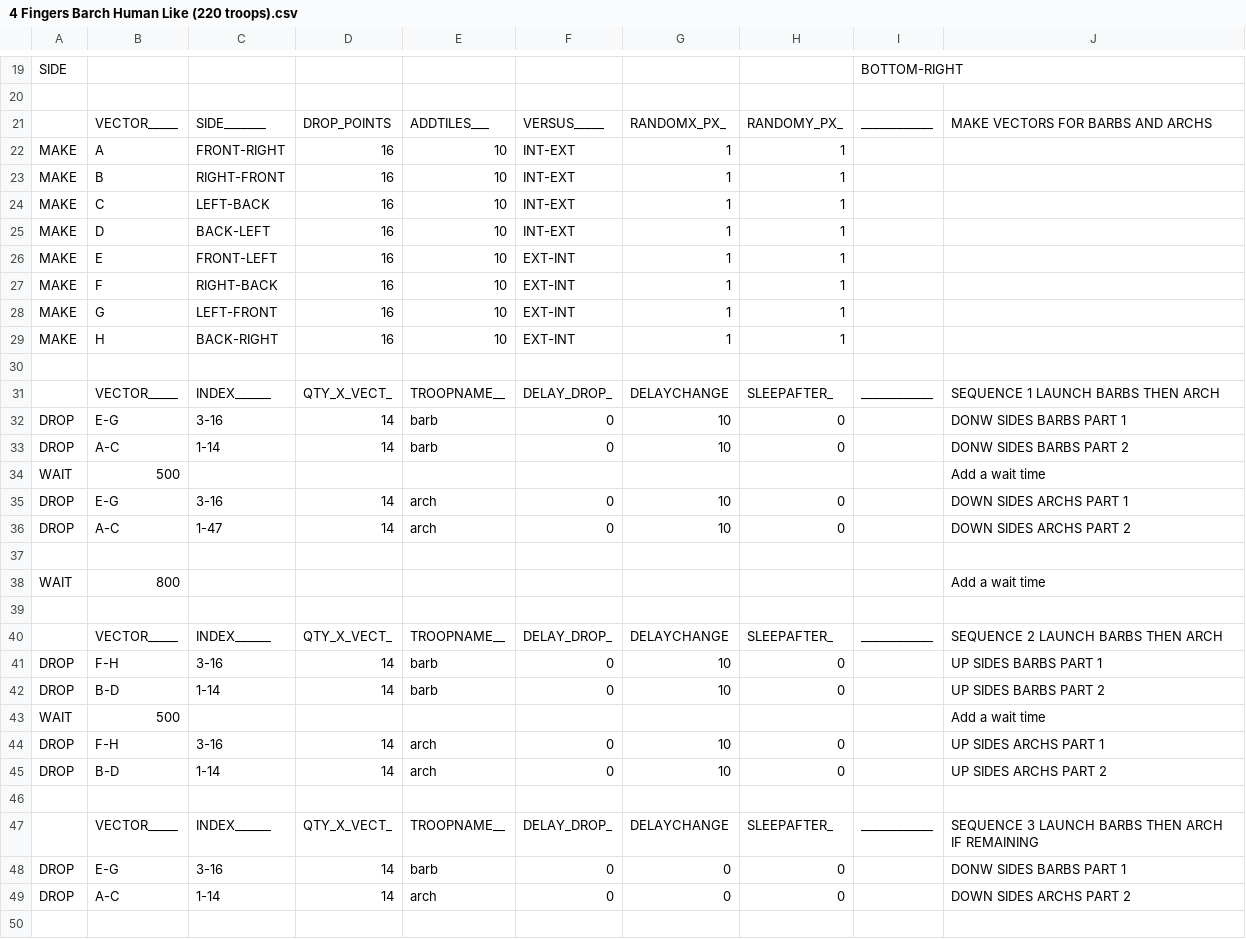
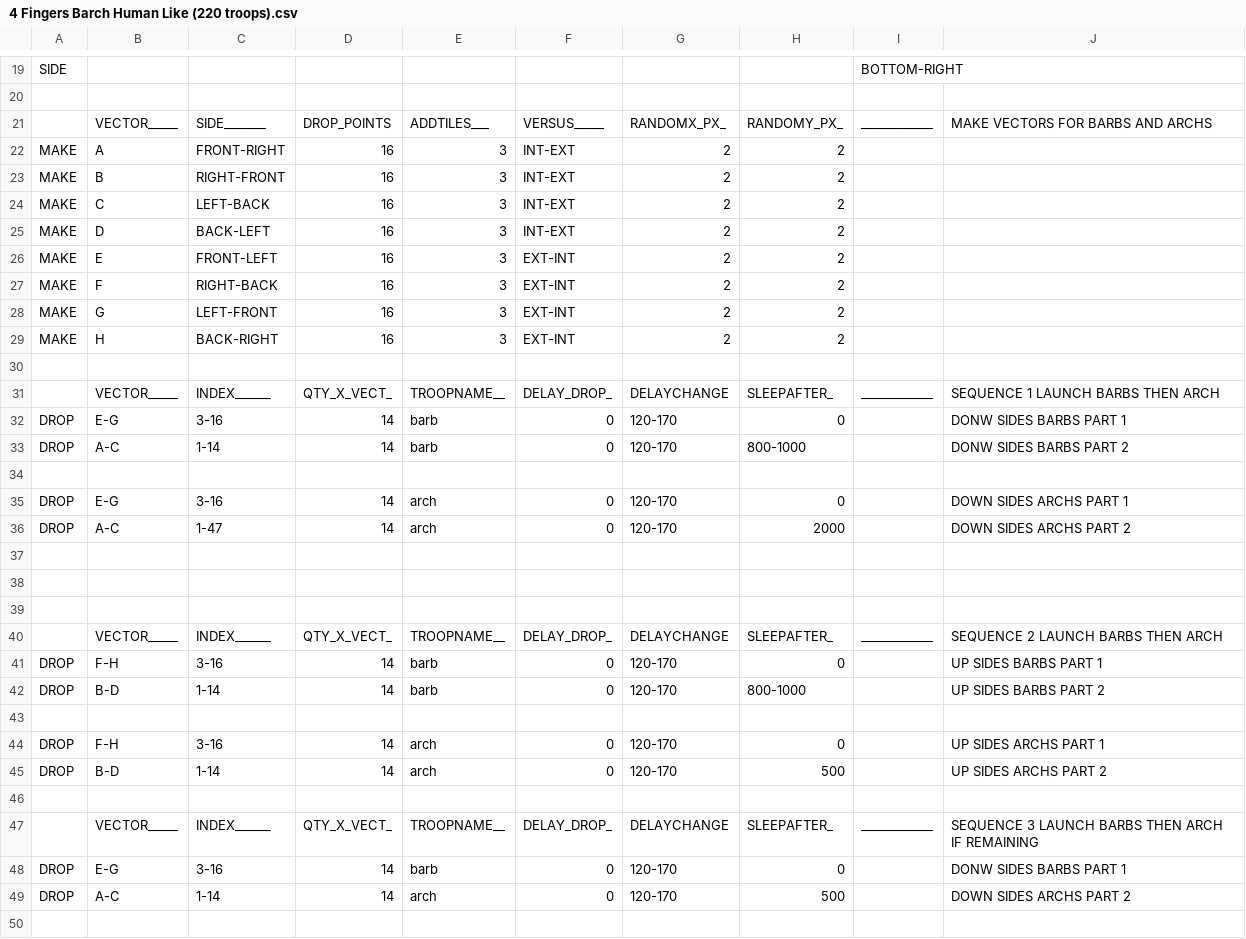
Before and after one commit to amintalkin/MyBot-AIO, a CSV file: CSV/Attack/4 Fingers Barch Human Like (220 troops).csv, drawn as a sheet; only a part is shown, gaps mark what is left out; the diff covers the shown part only.

```diff
--- a/CSV/Attack/4 Fingers Barch Human Like (220 troops).csv
+++ b/CSV/Attack/4 Fingers Barch Human Like (220 troops).csv
@@ -21,16 +21,13 @@ SIDE  |           |           |           |           |           |           |
       |VECTOR_____|SIDE_______|DROP_POINTS|ADDTILES___|VERSUS_____|RANDOMX_PX_|RANDOMY_PX_|____________|MAKE VECTORS FOR BARBS AND ARCHS
-MAKE  |A          |FRONT-RIGHT|16         |10         |INT-EXT    |1          |1          |            |
-MAKE  |B          |RIGHT-FRONT|16         |10         |INT-EXT    |1          |1          |            |
-MAKE  |C          |LEFT-BACK  |16         |10         |INT-EXT    |1          |1          |            |
-MAKE  |D          |BACK-LEFT  |16         |10         |INT-EXT    |1          |1          |            |
-MAKE  |E          |FRONT-LEFT |16         |10         |EXT-INT    |1          |1          |            |
-MAKE  |F          |RIGHT-BACK |16         |10         |EXT-INT    |1          |1          |            |
-MAKE  |G          |LEFT-FRONT |16         |10         |EXT-INT    |1          |1          |            |
-MAKE  |H          |BACK-RIGHT |16         |10         |EXT-INT    |1          |1          |            |
+MAKE  |A          |FRONT-RIGHT|16         |3          |INT-EXT    |2          |2          |            |
+MAKE  |B          |RIGHT-FRONT|16         |3          |INT-EXT    |2          |2          |            |
+MAKE  |C          |LEFT-BACK  |16         |3          |INT-EXT    |2          |2          |            |
+MAKE  |D          |BACK-LEFT  |16         |3          |INT-EXT    |2          |2          |            |
+MAKE  |E          |FRONT-LEFT |16         |3          |EXT-INT    |2          |2          |            |
+MAKE  |F          |RIGHT-BACK |16         |3          |EXT-INT    |2          |2          |            |
+MAKE  |G          |LEFT-FRONT |16         |3          |EXT-INT    |2          |2          |            |
+MAKE  |H          |BACK-RIGHT |16         |3          |EXT-INT    |2          |2          |            |
 
       |VECTOR_____|INDEX______|QTY_X_VECT_|TROOPNAME__|DELAY_DROP_|DELAYCHANGE|SLEEPAFTER_|____________|SEQUENCE 1 LAUNCH BARBS THEN ARCH
-DROP  |E-G        |3-16       |14         |barb       |0          |10         |0          |            | DONW SIDES BARBS PART 1
-DROP  |A-C        |1-14       |14         |barb       |0          |10         |0          |            | DONW SIDES BARBS PART 2
-WAIT  |500        |           |           |           |           |           |           |            | Add a wait time
-DROP  |E-G        |3-16       |14         |arch       |0          |10         |0          |            | DOWN SIDES ARCHS PART 1
-DROP  |A-C        |1-47       |14         |arch       |0          |10         |0          |            | DOWN SIDES ARCHS PART 2
+DROP  |E-G        |3-16       |14         |barb       |0          |120-170    |0          |            | DONW SIDES BARBS PART 1
+DROP  |A-C        |1-14       |14         |barb       |0          |120-170    |800-1000   |            | DONW SIDES BARBS PART 2
@@ -38,13 +35,16 @@ DROP  |A-C        |1-47       |14         |arch       |0          |10         |0
-WAIT  |800        |           |           |           |           |           |           |            | Add a wait time
+DROP  |E-G        |3-16       |14         |arch       |0          |120-170    |0          |            | DOWN SIDES ARCHS PART 1
+DROP  |A-C        |1-47       |14         |arch       |0          |120-170    |2000       |            | DOWN SIDES ARCHS PART 2
+
+      |           |           |           |           |           |           |           |            |
 
       |VECTOR_____|INDEX______|QTY_X_VECT_|TROOPNAME__|DELAY_DROP_|DELAYCHANGE|SLEEPAFTER_|____________|SEQUENCE 2 LAUNCH BARBS THEN ARCH
-DROP  |F-H        |3-16       |14         |barb       |0          |10         |0          |            | UP SIDES BARBS PART 1
-DROP  |B-D        |1-14       |14         |barb       |0          |10         |0          |            | UP SIDES BARBS PART 2
-WAIT  |500        |           |           |           |           |           |           |            | Add a wait time
-DROP  |F-H        |3-16       |14         |arch       |0          |10         |0          |            | UP SIDES ARCHS PART 1
-DROP  |B-D        |1-14       |14         |arch       |0          |10         |0          |            | UP SIDES ARCHS PART 2
+DROP  |F-H        |3-16       |14         |barb       |0          |120-170    |0          |            | UP SIDES BARBS PART 1
+DROP  |B-D        |1-14       |14         |barb       |0          |120-170    |800-1000   |            | UP SIDES BARBS PART 2
+      |           |           |           |           |           |           |           |            |
+DROP  |F-H        |3-16       |14         |arch       |0          |120-170    |0          |            | UP SIDES ARCHS PART 1
+DROP  |B-D        |1-14       |14         |arch       |0          |120-170    |500        |            | UP SIDES ARCHS PART 2
 
       |VECTOR_____|INDEX______|QTY_X_VECT_|TROOPNAME__|DELAY_DROP_|DELAYCHANGE|SLEEPAFTER_|____________|SEQUENCE 3 LAUNCH BARBS THEN ARCH IF REMAINING
-DROP  |E-G        |3-16       |14         |barb       |0          |0          |0          |            | DONW SIDES BARBS PART 1
-DROP  |A-C        |1-14       |14         |arch       |0          |0          |0          |            | DOWN SIDES ARCHS PART 2
+DROP  |E-G        |3-16       |14         |barb       |0          |120-170    |0          |            | DONW SIDES BARBS PART 1
+DROP  |A-C        |1-14       |14         |arch       |0          |120-170    |500        |            | DOWN SIDES ARCHS PART 2
 
```
Also changed, not shown: 1 removed row and 14 edited cells elsewhere in this file, CSV/Attack/4 Fingers Barch Human Like (200 troops).csv, CSV/Attack/4 Fingers Barch Human Like (240 troops).csv.
